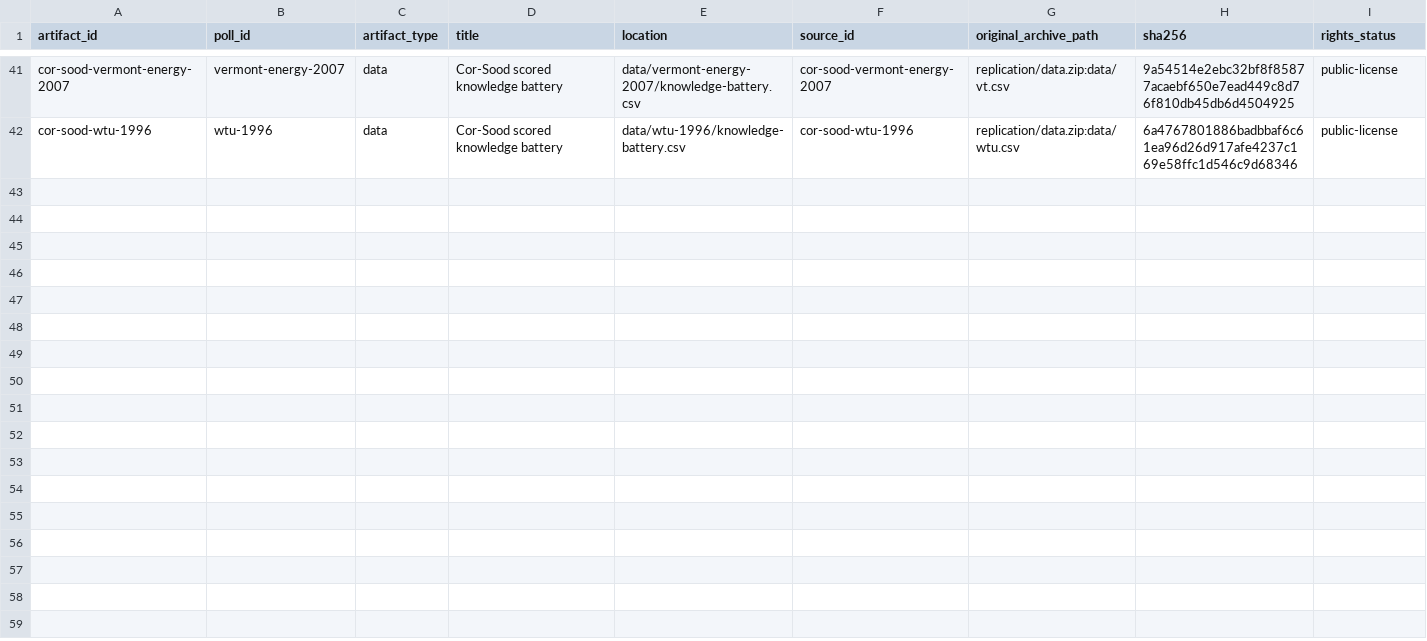
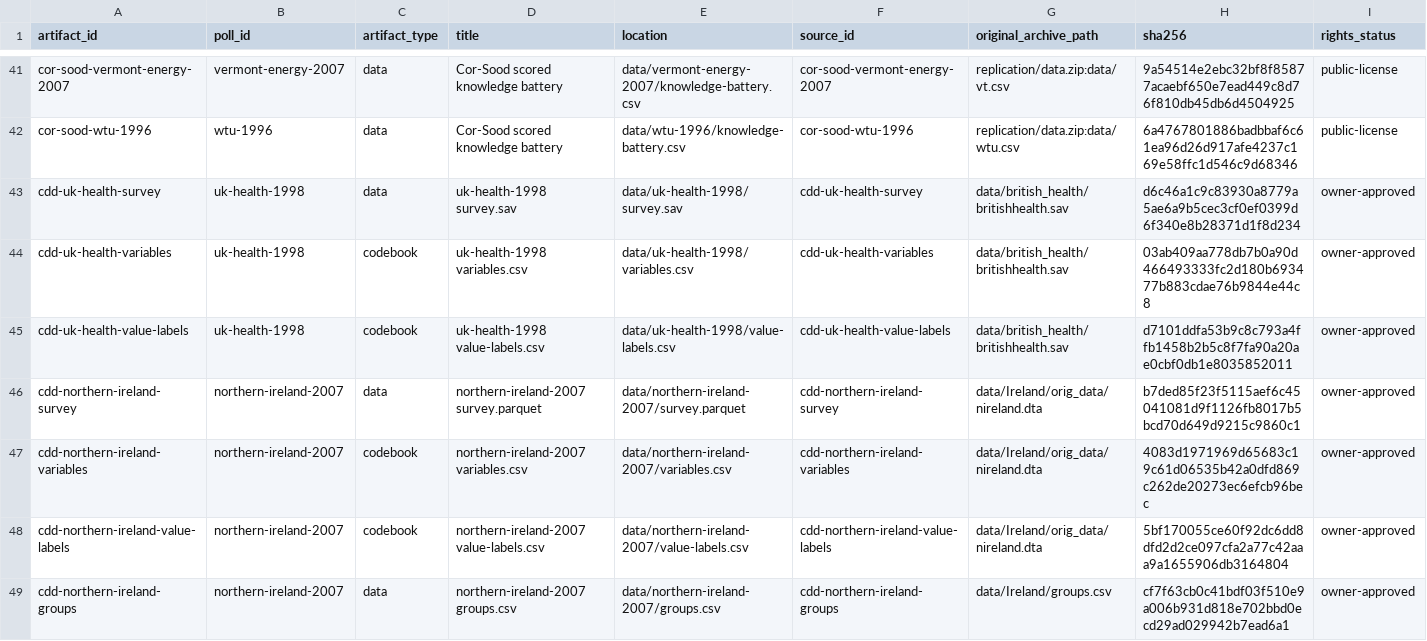
Before and after one commit to soodoku/dp-data, a CSV file: metadata/artifacts.csv, drawn as a sheet; only a part is shown, gaps mark what is left out; rows hold the shown columns only; the diff names each change by its address in the sheet, - before the commit and + after, or states it on an @@ line.

Commit message:
Rebuild two knowledge batteries from survey inputs with typed exports and parity tests

```diff
--- a/metadata/artifacts.csv
+++ b/metadata/artifacts.csv
+row 43: cdd-uk-health-survey | uk-health-1998 | data | uk-health-1998 survey.sav | data/uk-health-1998/survey.sav | cdd-uk-health-survey | data/british_health/britishhealth.sav | d6c46a1c9c83930a8779a5ae6a9b5cec3cf0ef0399d6f340e8b28371d1f8d234 | owner-approved
+row 44: cdd-uk-health-variables | uk-health-1998 | codebook | uk-health-1998 variables.csv | data/uk-health-1998/variables.csv | cdd-uk-health-variables | data/british_health/britishhealth.sav | 03ab409aa778db7b0a90d466493333fc2d180b693477b883cdae76b9844e44c8 | owner-approved
+row 45: cdd-uk-health-value-labels | uk-health-1998 | codebook | uk-health-1998 value-labels.csv | data/uk-health-1998/value-labels.csv | cdd-uk-health-value-labels | data/british_health/britishhealth.sav | d7101ddfa53b9c8c793a4ffb1458b2b5c8f7fa90a20ae0cbf0db1e8035852011 | owner-approved
+row 46: cdd-northern-ireland-survey | northern-ireland-2007 | data | northern-ireland-2007 survey.parquet | data/northern-ireland-2007/survey.parquet | cdd-northern-ireland-survey | data/Ireland/orig_data/nireland.dta | b7ded85f23f5115aef6c45041081d9f1126fb8017b5bcd70d649d9215c9860c1 | owner-approved
+row 47: cdd-northern-ireland-variables | northern-ireland-2007 | codebook | northern-ireland-2007 variables.csv | data/northern-ireland-2007/variables.csv | cdd-northern-ireland-variables | data/Ireland/orig_data/nireland.dta | 4083d1971969d65683c19c61d06535b42a0dfd869c262de20273ec6efcb96bec | owner-approved
+row 48: cdd-northern-ireland-value-labels | northern-ireland-2007 | codebook | northern-ireland-2007 value-labels.csv | data/northern-ireland-2007/value-labels.csv | cdd-northern-ireland-value-labels | data/Ireland/orig_data/nireland.dta | 5bf170055ce60f92dc6dd8dfd2d2ce097cfa2a77c42aaa9a1655906db3164804 | owner-approved
+row 49: cdd-northern-ireland-groups | northern-ireland-2007 | data | northern-ireland-2007 groups.csv | data/northern-ireland-2007/groups.csv | cdd-northern-ireland-groups | data/Ireland/groups.csv | cf7f63cb0c41bdf03f510e9a006b931d818e702bbd0ecd29ad029942b7ead6a1 | owner-approved
```
Also changed, not shown: data/northern-ireland-2007/manifest.csv, data/uk-health-1998/manifest.csv, 33 other files.
